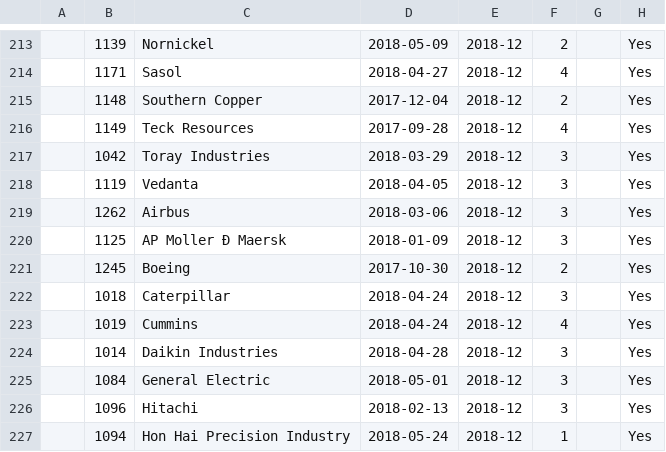
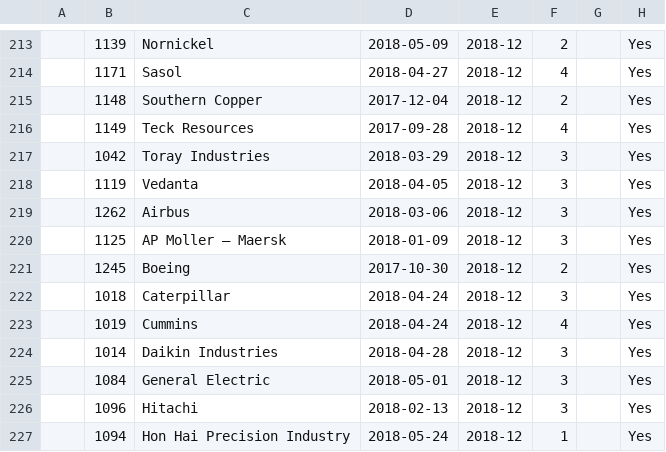
Before and after one commit to Vizzuality/laws_and_pathways, a CSV file: db/seeds/mq-assessments-M2.csv, drawn as a sheet; only a part is shown, gaps mark what is left out; the diff names each change by its address in the sheet, - before the commit and + after, or states it on an @@ line.

```diff
--- a/db/seeds/mq-assessments-M2.csv
+++ b/db/seeds/mq-assessments-M2.csv
-C220: AP Moller Ð Maersk
+C220: AP Moller – Maersk
```
Also changed, not shown: db/seeds/cp-assessments.csv, db/seeds/mq-assessments-M3.csv, 1 other file.
